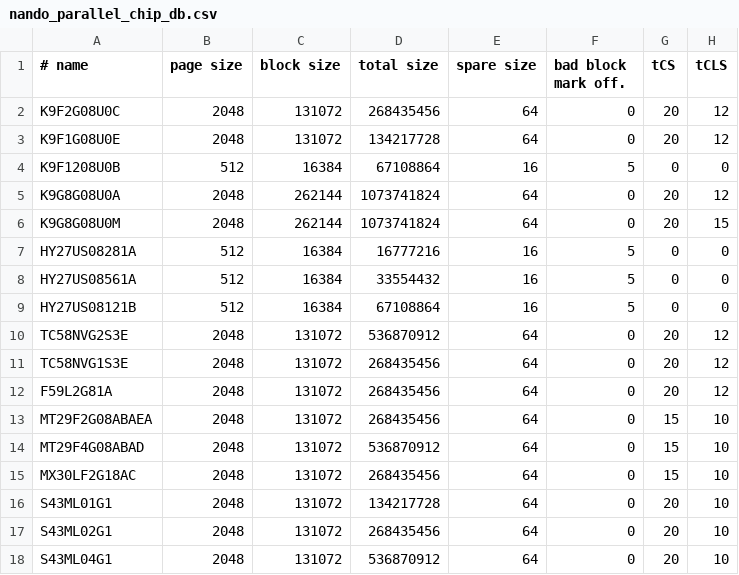
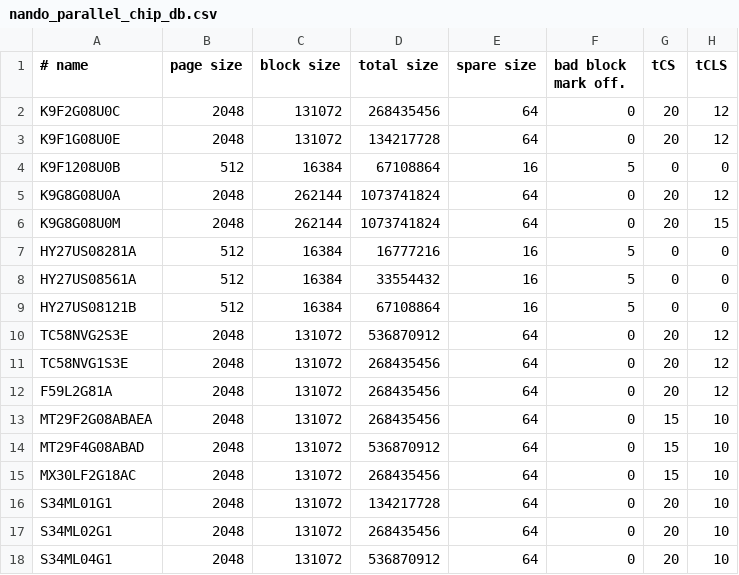
Before and after one commit to bbogush/nand_programmer, a CSV file: qt/nando_parallel_chip_db.csv, drawn as a sheet; only a part is shown; the diff names each change by its address in the sheet, - before the commit and + after, or states it on an @@ line.

Commit message:
Fixed Cypress chip names

```diff
--- a/qt/nando_parallel_chip_db.csv
+++ b/qt/nando_parallel_chip_db.csv
-A16 (# name): S43ML01G1
+A16 (# name): S34ML01G1
-A17 (# name): S43ML02G1
+A17 (# name): S34ML02G1
-A18 (# name): S43ML04G1
+A18 (# name): S34ML04G1
```
